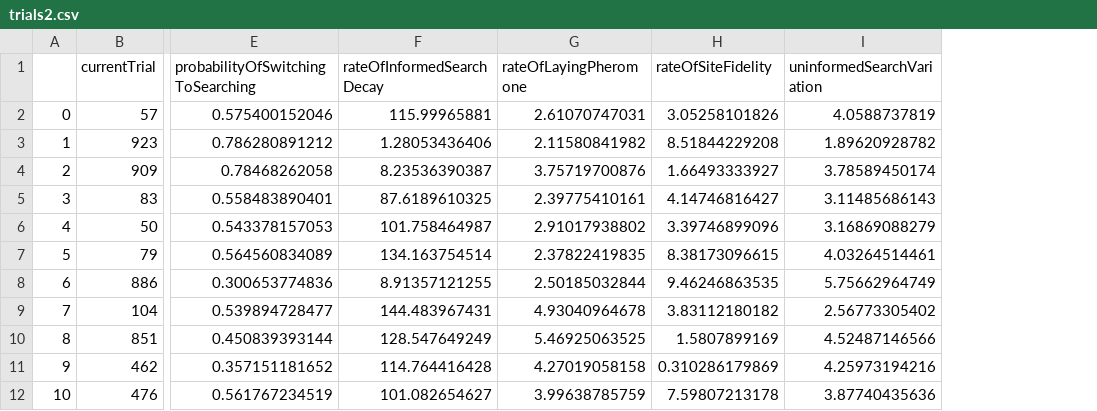
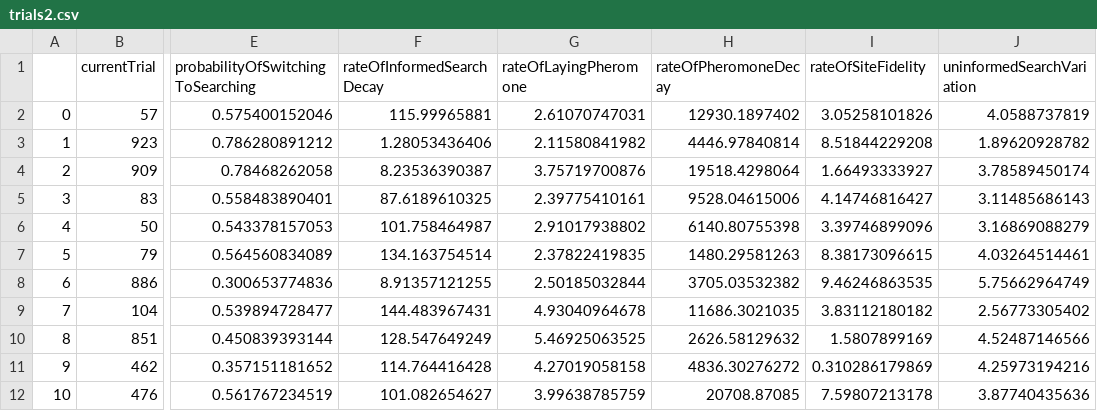
Before and after one commit to dgbau/argos-hypertune-analysis, a CSV file: trials2.csv, drawn as a sheet; only a part is shown, gaps mark what is left out; the diff names each change by its address in the sheet, - before the commit and + after, or states it on an @@ line.

```diff
--- a/trials2.csv
+++ b/trials2.csv
+column H (rateOfPheromoneDecay), rows 2-12: 12930.1897402 | 4446.97840814 | 19518.4298064 | 9528.04615006 | 6140.80755398 | 1480.29581263 | 3705.03532382 | 11686.3021035 | 2626.58129632 | 4836.30276272 | 20708.87085
```
Also changed, not shown: 1 other file.
